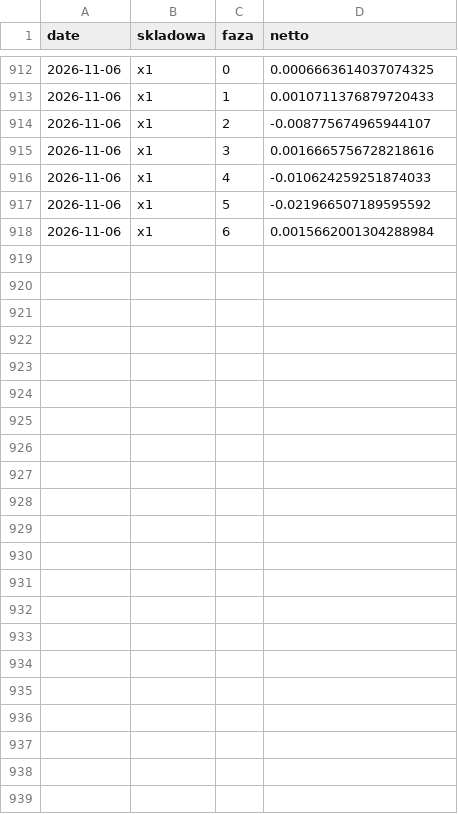
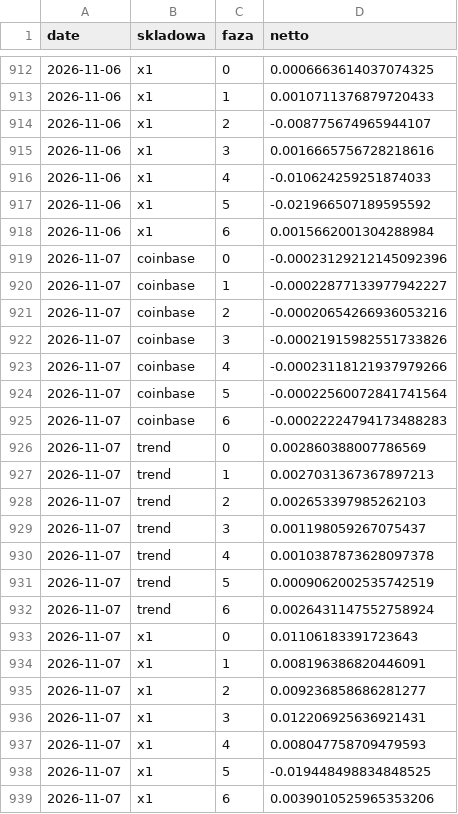
Before and after one commit to piotrgebala/alpha, a CSV file: dziennik/fazy.csv, drawn as a sheet; only a part is shown, gaps mark what is left out.

```diff
--- a/dziennik/fazy.csv
+++ b/dziennik/fazy.csv
@@ -918 +918,22 @@ date,skladowa,faza,netto
 2026-11-06,x1,6,0.0015662001304288984
+2026-11-07,coinbase,0,-0.00023129212145092396
+2026-11-07,coinbase,1,-0.00022877133977942227
+2026-11-07,coinbase,2,-0.00020654266936053216
+2026-11-07,coinbase,3,-0.00021915982551733826
+2026-11-07,coinbase,4,-0.00023118121937979266
+2026-11-07,coinbase,5,-0.00022560072841741564
+2026-11-07,coinbase,6,-0.00022224794173488283
+2026-11-07,trend,0,0.002860388007786569
+2026-11-07,trend,1,0.0027031367367897213
+2026-11-07,trend,2,0.002653397985262103
+2026-11-07,trend,3,0.001198059267075437
+2026-11-07,trend,4,0.0010387873628097378
+2026-11-07,trend,5,0.0009062002535742519
+2026-11-07,trend,6,0.0026431147552758924
+2026-11-07,x1,0,0.01106183391723643
+2026-11-07,x1,1,0.008196386820446091
+2026-11-07,x1,2,0.009236858686281277
+2026-11-07,x1,3,0.012206925636921431
+2026-11-07,x1,4,0.008047758709479593
+2026-11-07,x1,5,-0.019448498834848525
+2026-11-07,x1,6,0.0039010525965353206
```
Also changed, not shown: dziennik/rozbicie.csv, dziennik/transakcje.csv, 9 other files.
